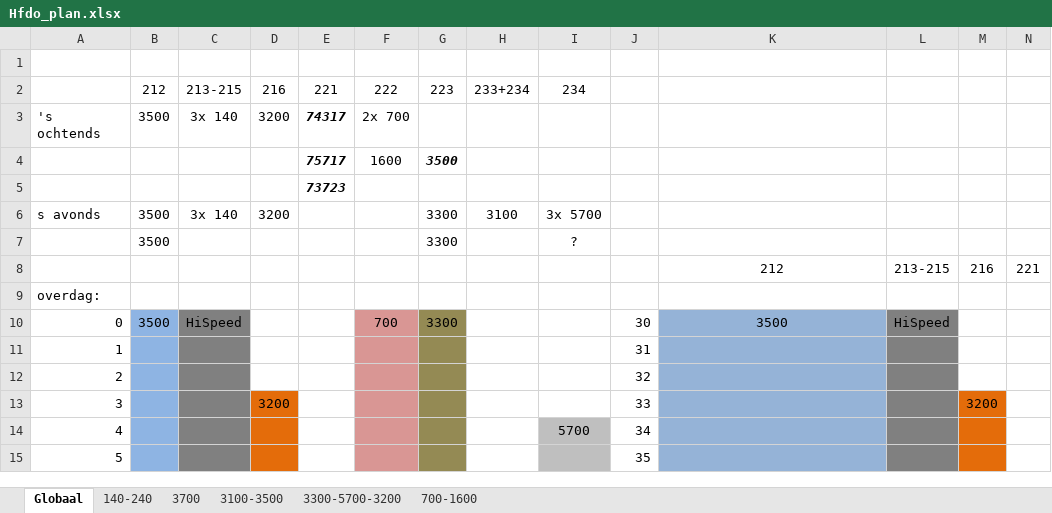
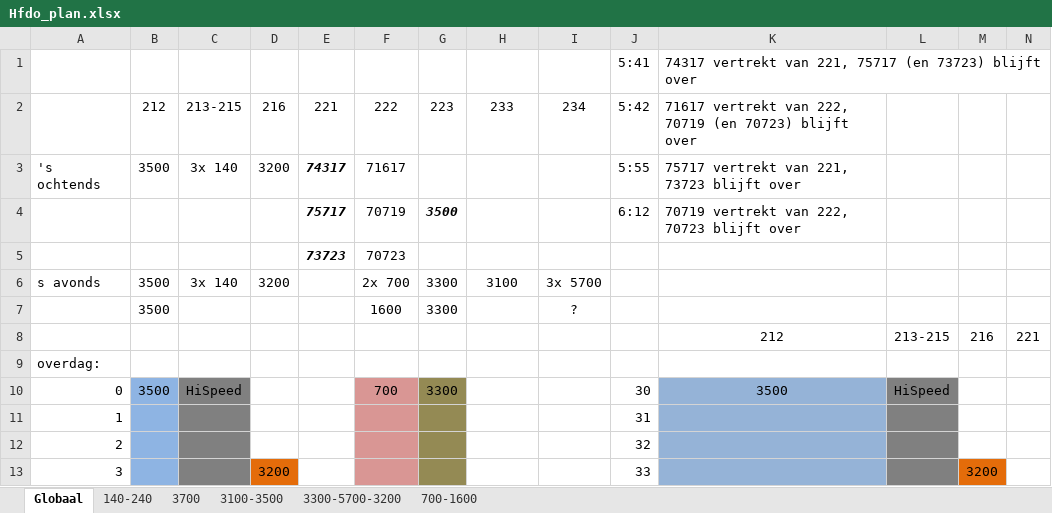
Before and after one commit to dgoedkoop/stwsim, an Excel workbook: Schiphollijn/Hfdo_plan.xlsx, sheet Globaal, drawn as a sheet; only a part is shown; the shorter side is filled out with more unchanged rows; values as stored, in another font and other column widths than the file's, no borders; removed rows and columns are numbered as before the commit, all else as after; rows hold the shown columns only; the diff names each change by its address in the sheet, - before the commit and + after, or states it on an @@ line.

```diff
--- a/Schiphollijn/Hfdo_plan.xlsx (sheet Globaal)
+++ b/Schiphollijn/Hfdo_plan.xlsx (sheet Globaal)
-row 1: (empty)
+row 1:  |  |  |  |  |  |  |  |  | 5:41 | 74317 vertrekt van 221, 75717 (en 73723) blijft over
-H2: 233+234
+H2: 233
-J2: (empty)
+J2: 5:42
-K2: (empty)
+K2: 71617 vertrekt van 222, 70719 (en 70723) blijft over
-F3: 2x 700
+F3: 71617
-J3: (empty)
+J3: 5:55
-K3: (empty)
+K3: 75717 vertrekt van 221, 73723 blijft over
-row 4:  |  |  |  | 75717 | 1600 | 3500
-row 5:  |  |  |  | 73723
+row 4:  |  |  |  | 75717 | 70719 | 3500 |  |  | 6:12 | 70719 vertrekt van 222, 70723 blijft over
+row 5:  |  |  |  | 73723 | 70723
-F6: (empty)
+F6: 2x 700
-F7: (empty)
+F7: 1600
```
Also changed, not shown: sheet 700-1600, Schiphollijn/Procesplan.xlsx, 9 other files.
